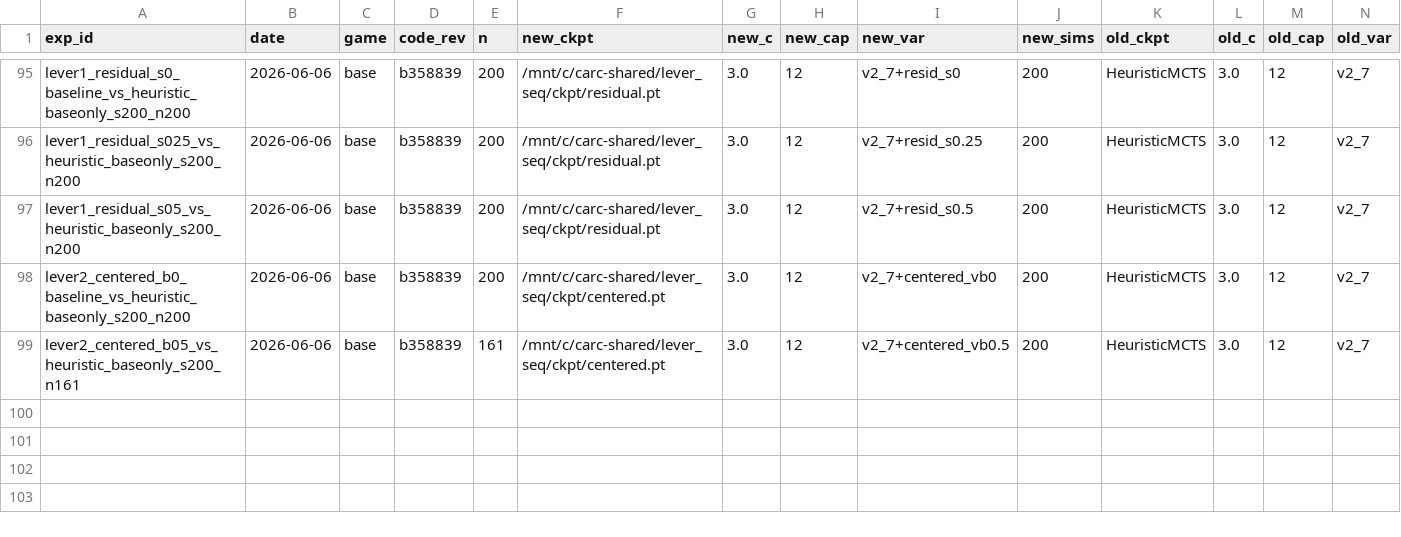
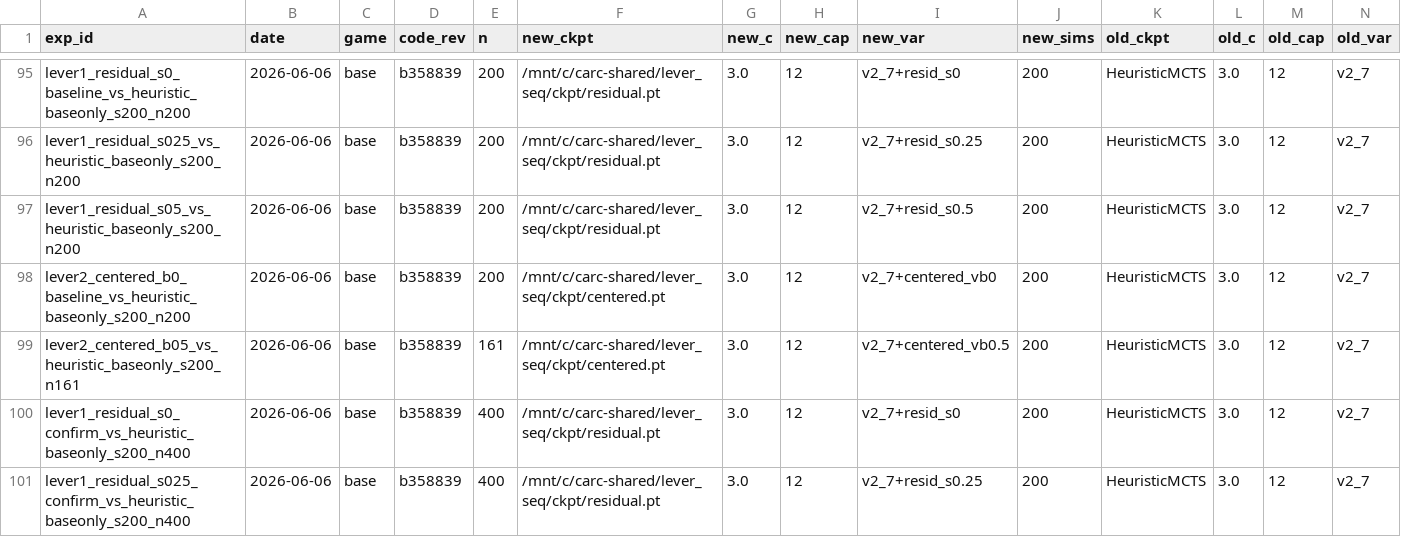
Before and after one commit to dentaljosh/carcassone, a CSV file: experiments/results.csv, drawn as a sheet; only a part is shown, gaps mark what is left out; rows hold the shown columns only; the diff names each change by its address in the sheet, - before the commit and + after, or states it on an @@ line.

```diff
--- a/experiments/results.csv
+++ b/experiments/results.csv
+row 100: lever1_residual_s0_confirm_vs_heuristic_baseonly_s200_n400 | 2026-06-06 | base | b358839 | 400 | /mnt/c/carc-shared/lever_seq/ckpt/residual.pt | 3.0 | 12 | v2_7+resid_s0 | 200 | HeuristicMCTS | 3.0 | 12 | v2_7
+row 101: lever1_residual_s025_confirm_vs_heuristic_baseonly_s200_n400 | 2026-06-06 | base | b358839 | 400 | /mnt/c/carc-shared/lever_seq/ckpt/residual.pt | 3.0 | 12 | v2_7+resid_s0.25 | 200 | HeuristicMCTS | 3.0 | 12 | v2_7
```
Also changed, not shown: 2 other files.
